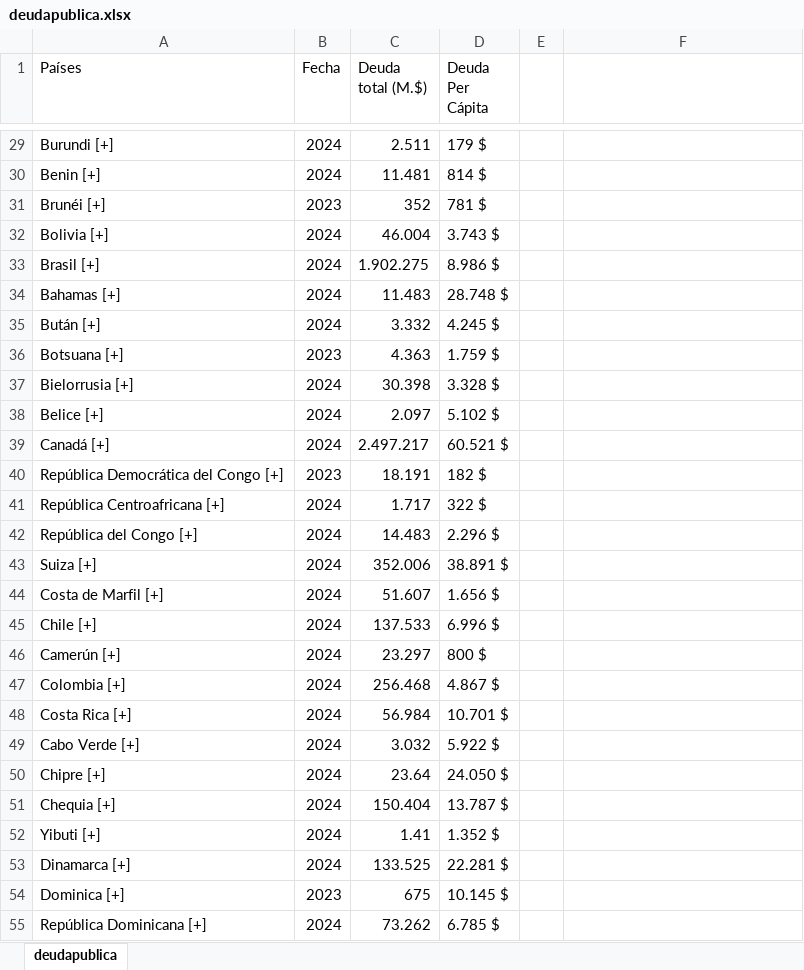
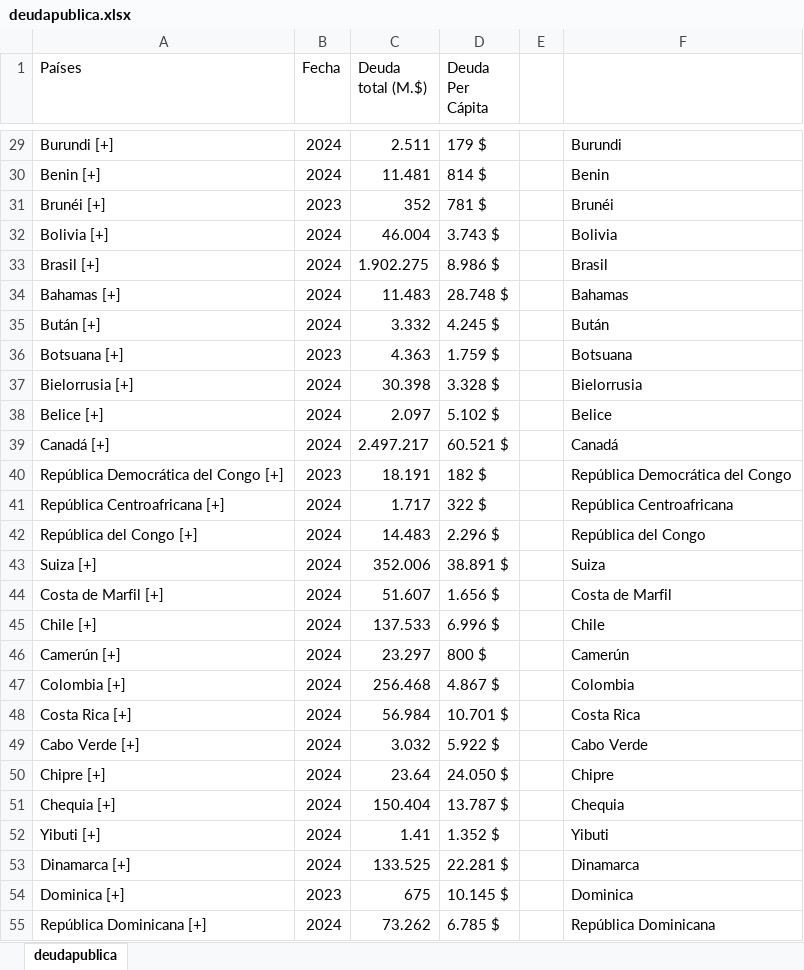
Before and after one commit to KevinESG97/Conferencia-Econom-aA--Abril15-2026, an Excel workbook: datoscrudos/datos-originales/deudapublica.xlsx, sheet deudapublica, drawn as a sheet; only a part is shown, gaps mark what is left out; values as stored, in another font and other column widths than the file's, no borders; table styles not drawn; the diff covers the shown part only; the diff names each change by its address in the sheet, - before the commit and + after, or states it on an @@ line.

```diff
--- a/datoscrudos/datos-originales/deudapublica.xlsx (sheet deudapublica)
+++ b/datoscrudos/datos-originales/deudapublica.xlsx (sheet deudapublica)
-F29: (empty)
+F29: Burundi
-F30: (empty)
+F30: Benin
-F31: (empty)
+F31: Brunéi
-F32: (empty)
+F32: Bolivia
-F33: (empty)
+F33: Brasil
-F34: (empty)
+F34: Bahamas
-F35: (empty)
+F35: Bután
-F36: (empty)
+F36: Botsuana
-F37: (empty)
+F37: Bielorrusia
-F38: (empty)
+F38: Belice
-F39: (empty)
+F39: Canadá
-F40: (empty)
+F40: República Democrática del Congo
-F41: (empty)
+F41: República Centroafricana
-F42: (empty)
+F42: República del Congo
-F43: (empty)
+F43: Suiza
-F44: (empty)
+F44: Costa de Marfil
-F45: (empty)
+F45: Chile
-F46: (empty)
+F46: Camerún
-F47: (empty)
+F47: Colombia
-F48: (empty)
+F48: Costa Rica
-F49: (empty)
+F49: Cabo Verde
-F50: (empty)
+F50: Chipre
-F51: (empty)
+F51: Chequia
-F52: (empty)
+F52: Yibuti
-F53: (empty)
+F53: Dinamarca
-F54: (empty)
+F54: Dominica
-F55: (empty)
+F55: República Dominicana
```
Also changed, not shown: 165 edited cells elsewhere in this sheet, datoscrudos/TODOS-DATOS.xlsx, datoslimpios/DATOS-CONSOLIDADOS.xlsx, 19 other files.
